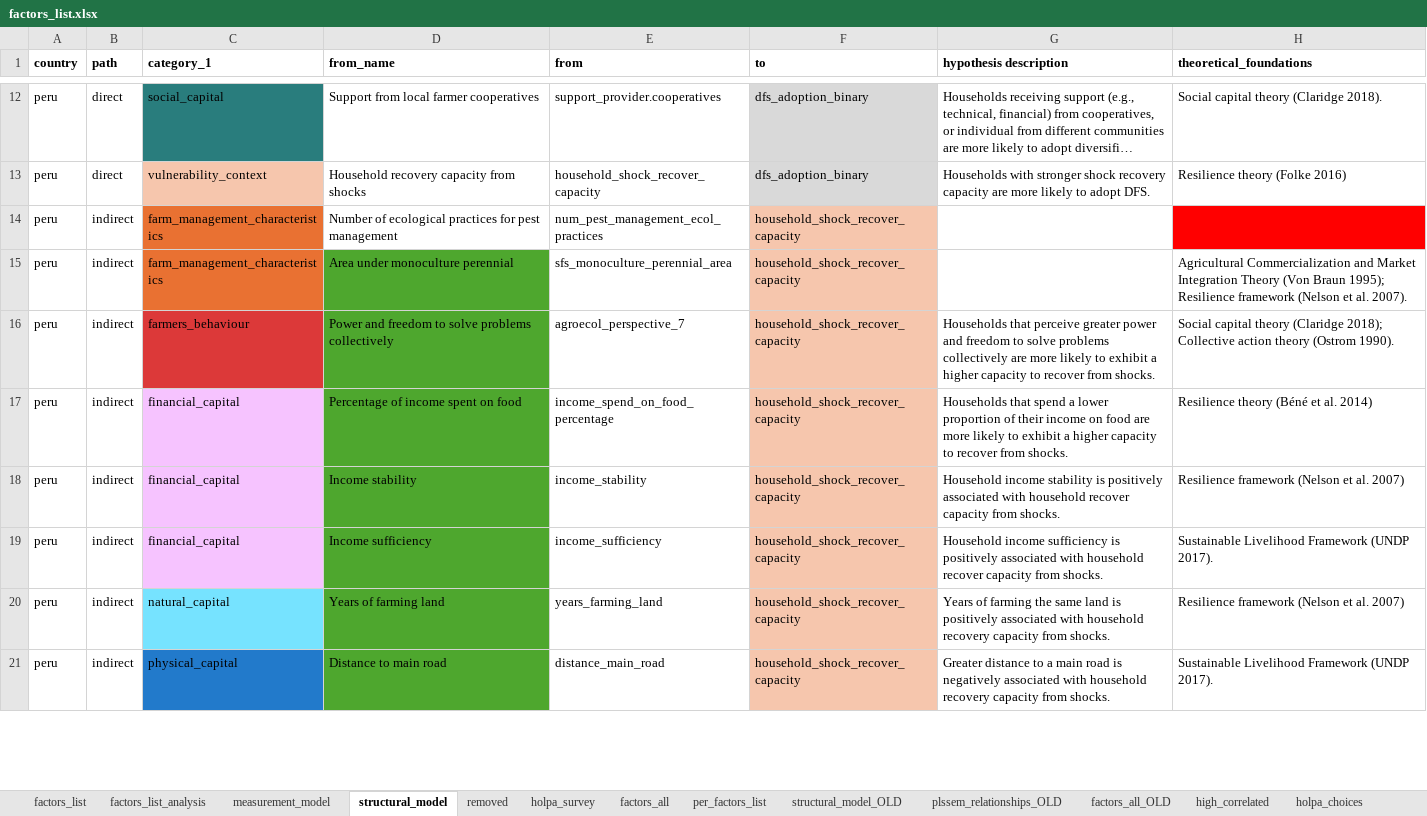
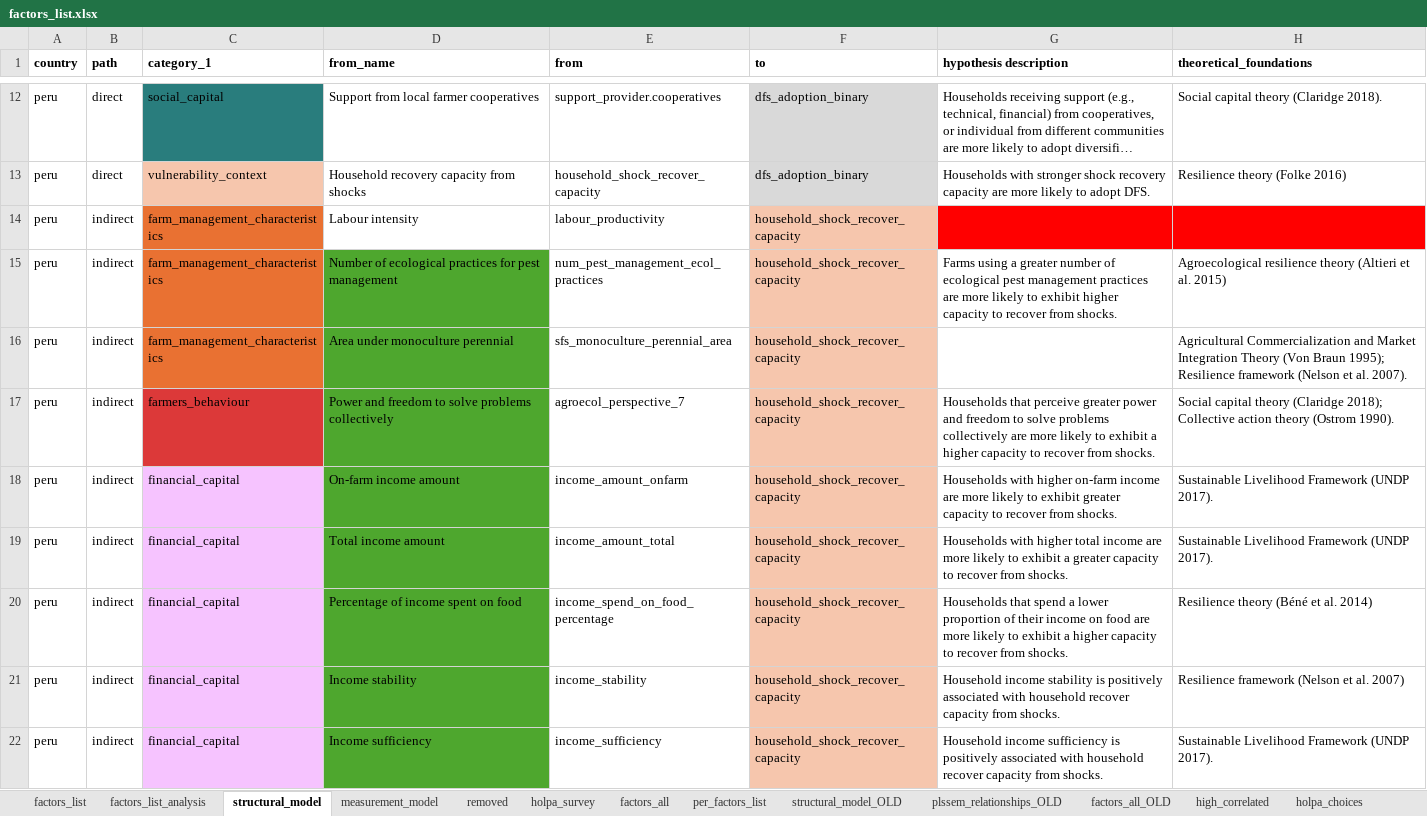
Before and after one commit to andreacsanchezb10/HOLPA_factors_influencing_adoption_dfs, an Excel workbook: factors_list.xlsx, sheet structural_model, drawn as a sheet; only a part is shown, gaps mark what is left out; the shorter side is filled out with more unchanged rows; long unchanged cells end in …; values as stored, in another font and other column widths than the file's, no borders; table styles not drawn; addresses are those after the commit; the diff covers the shown part only; the diff names each change by its address in the sheet, - before the commit and + after, or states it on an @@ line.

Commit message:
listo

```diff
--- a/factors_list.xlsx (sheet structural_model)
+++ b/factors_list.xlsx (sheet structural_model)
@@ sheet tab order changed: factors_list | factors_list_analysis | structural_model | measurement_model | removed | holpa_survey | factors_all | per_factors_list | structural_model_OLD | plssem_relationships_OLD | factors_all_OLD | high_correlated | holpa_choices @@
+row 14: peru | indirect | farm_management_characteristics | Labour intensity | labour_productivity | household_shock_recover_capacity
-D15 fill: none
+D15 fill: #4EA72E
-G15 (hypothesis description): (empty)
+G15 (hypothesis description): Farms using a greater number of ecological pest management practices are more likely to exhibit higher capacity to recover from shocks.
-H15 (theoretical_foundations): (empty)
+H15 (theoretical_foundations): Agroecological resilience theory (Altieri et al. 2015)
-H15 fill: #FF0000
+H15 fill: none
+row 18: peru | indirect | financial_capital | On-farm income amount | income_amount_onfarm | household_shock_recover_capacity | Households with higher on-farm income are more likely to exhibit greater capacity to recover from shocks. | Sustainable Livelihood Framework (UNDP 2017).
+row 19: peru | indirect | financial_capital | Total income amount | income_amount_total | household_shock_recover_capacity | Households with higher total income are more likely to exhibit a greater capacity to recover from shocks. | Sustainable Livelihood Framework (UNDP 2017).
```
Also changed, not shown: 3 added rows, 7 removed rows and 1 edited cell elsewhere in this sheet, sheet factors_list_analysis, sheet factors_list, hidden cells.
